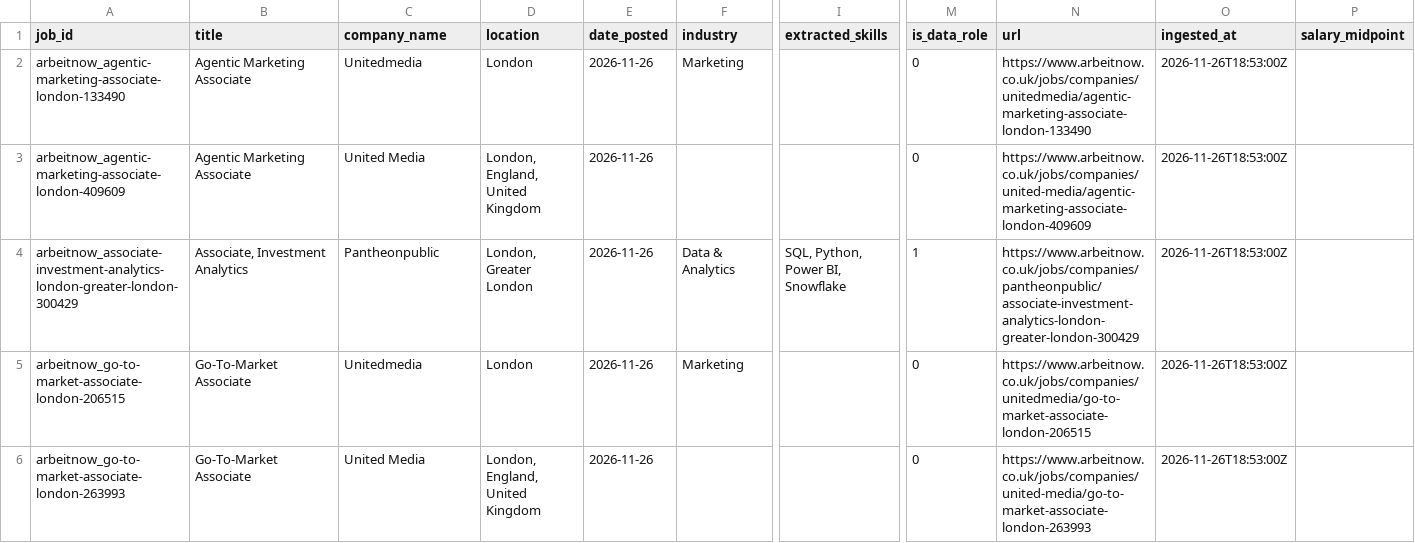
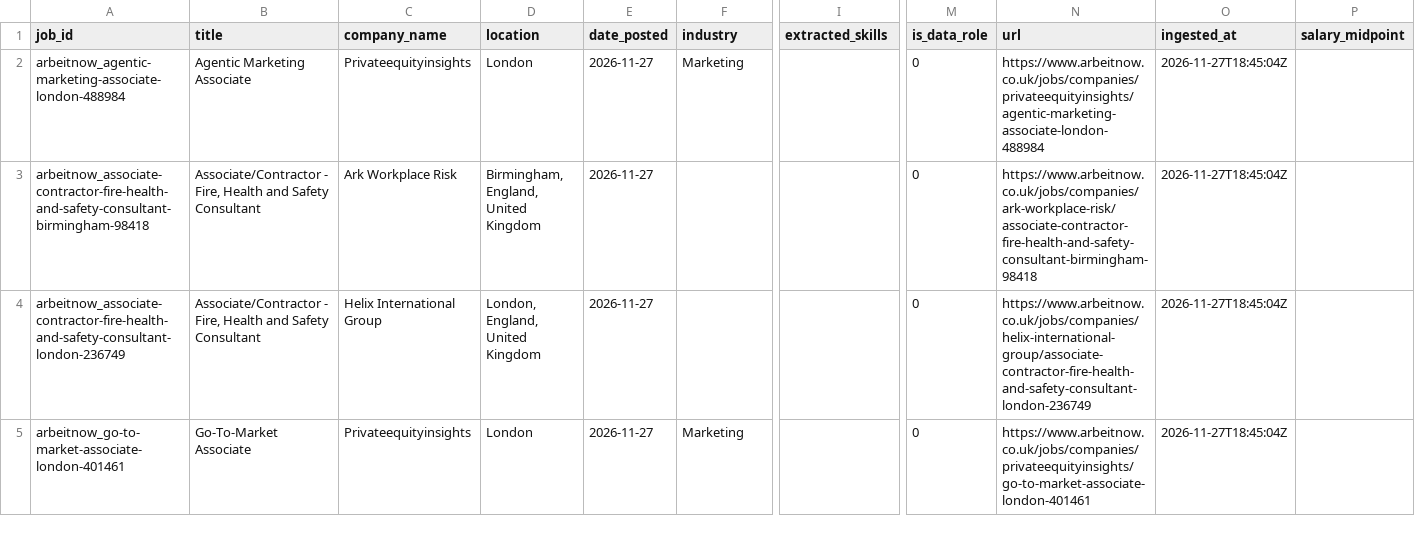
Before and after one commit to toonice/remote-job-market-pipeline, a CSV file: data/remote_jobs_junior_uk.csv, drawn as a sheet; only a part is shown, gaps mark what is left out; removed rows and columns are numbered as before the commit, all else as after; rows hold the shown columns only; the diff covers the shown part only; the diff names each change by its address in the sheet, - before the commit and + after, or states it on an @@ line.

```diff
--- a/data/remote_jobs_junior_uk.csv
+++ b/data/remote_jobs_junior_uk.csv
-A2 (job_id): arbeitnow_agentic-marketing-associate-london-133490
+A2 (job_id): arbeitnow_agentic-marketing-associate-london-488984
-C2 (company_name): Unitedmedia
+C2 (company_name): Privateequityinsights
-E2 (date_posted): 2026-11-26
+E2 (date_posted): 2026-11-27
-N2 (url): https://www.arbeitnow.co.uk/jobs/companies/unitedmedia/agentic-marketing-associate-london-133490
+N2 (url): https://www.arbeitnow.co.uk/jobs/companies/privateequityinsights/agentic-marketing-associate-london-488984
-O2 (ingested_at): 2026-11-26T18:53:00Z
+O2 (ingested_at): 2026-11-27T18:45:04Z
+row 3: arbeitnow_associate-contractor-fire-health-and-safety-consultant-birmingham-98418 | Associate/Contractor - Fire, Health and Safety Consultant | Ark Workplace Risk | Birmingham, England, United Kingdom | 2026-11-27 |  |  | 0 | https://www.arbeitnow.co.uk/jobs/companies/ark-workplace-risk/associate-contractor-fire-health-and-safety-consultant-birmingham-98418 | 2026-11-27T18:45:04Z
-A4 (job_id): arbeitnow_agentic-marketing-associate-london-409609
+A4 (job_id): arbeitnow_associate-contractor-fire-health-and-safety-consultant-london-236749
-B4 (title): Agentic Marketing Associate
+B4 (title): Associate/Contractor - Fire, Health and Safety Consultant
-C4 (company_name): United Media
+C4 (company_name): Helix International Group
-E4 (date_posted): 2026-11-26
+E4 (date_posted): 2026-11-27
-N4 (url): https://www.arbeitnow.co.uk/jobs/companies/united-media/agentic-marketing-associate-london-409609
+N4 (url): https://www.arbeitnow.co.uk/jobs/companies/helix-international-group/associate-contractor-fire-health-and-safety-consultant-london-236749
-O4 (ingested_at): 2026-11-26T18:53:00Z
+O4 (ingested_at): 2026-11-27T18:45:04Z
-row 4: arbeitnow_associate-investment-analytics-london-greater-london-300429 | Associate, Investment Analytics | Pantheonpublic | London, Greater London | 2026-11-26 | Data & Analytics | SQL, Python, Power BI, Snowflake | 1 | https://www.arbeitnow.co.uk/jobs/companies/pantheonpublic/associate-investment-analytics-london-greater-london-300429 | 2026-11-26T18:53:00Z
-A5 (job_id): arbeitnow_go-to-market-associate-london-206515
+A5 (job_id): arbeitnow_go-to-market-associate-london-401461
-C5 (company_name): Unitedmedia
+C5 (company_name): Privateequityinsights
-E5 (date_posted): 2026-11-26
+E5 (date_posted): 2026-11-27
-N5 (url): https://www.arbeitnow.co.uk/jobs/companies/unitedmedia/go-to-market-associate-london-206515
+N5 (url): https://www.arbeitnow.co.uk/jobs/companies/privateequityinsights/go-to-market-associate-london-401461
-O5 (ingested_at): 2026-11-26T18:53:00Z
+O5 (ingested_at): 2026-11-27T18:45:04Z
-row 6: arbeitnow_go-to-market-associate-london-263993 | Go-To-Market Associate | United Media | London, England, United Kingdom | 2026-11-26 |  |  | 0 | https://www.arbeitnow.co.uk/jobs/companies/united-media/go-to-market-associate-london-263993 | 2026-11-26T18:53:00Z
```
Also changed, not shown: 5 added rows, 4 removed rows and 17 edited cells elsewhere in this file, data/remote_jobs_tableau.csv, data/remote_jobs_tableau_all.csv, 2 other files.
